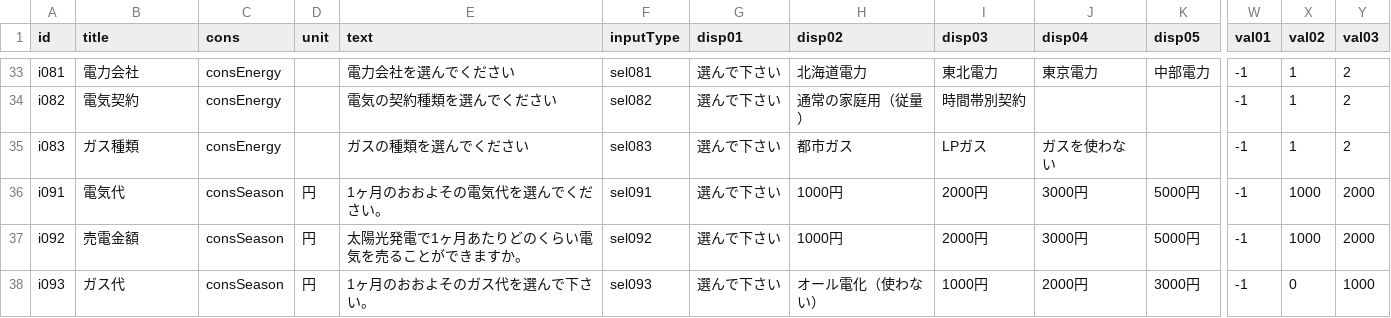
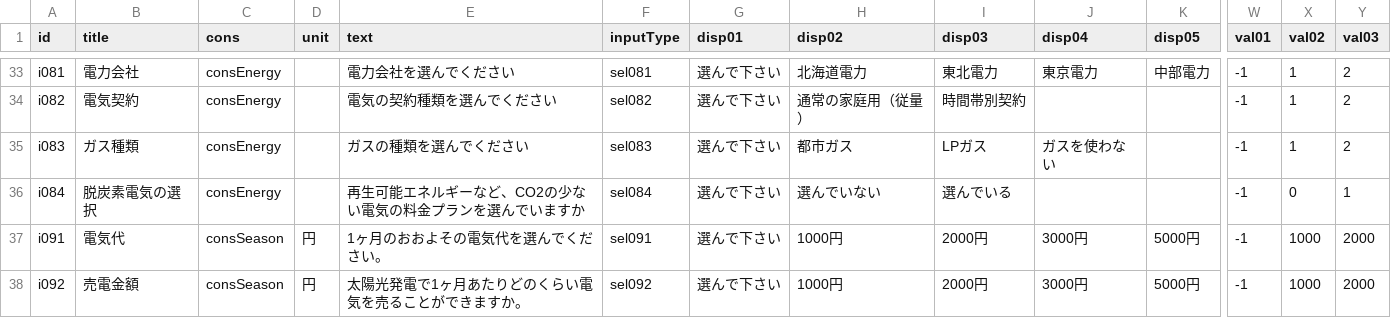
Before and after one commit to hinodeyasuzuki/homeenergycodes-public, a CSV file: api/v1/input.csv, drawn as a sheet; only a part is shown, gaps mark what is left out; the shorter side is filled out with more unchanged rows; rows hold the shown columns only; the diff names each change by its address in the sheet, - before the commit and + after, or states it on an @@ line.

```diff
--- a/api/v1/input.csv
+++ b/api/v1/input.csv
+row 36: i084 | 脱炭素電気の選択 | consEnergy |  | 再生可能エネルギーなど、CO2の少ない電気の料金プランを選んでいますか | sel084 | 選んで下さい | 選んでいない | 選んでいる |  |  | -1 | 0 | 1
```
Also changed, not shown: 2 other files.
